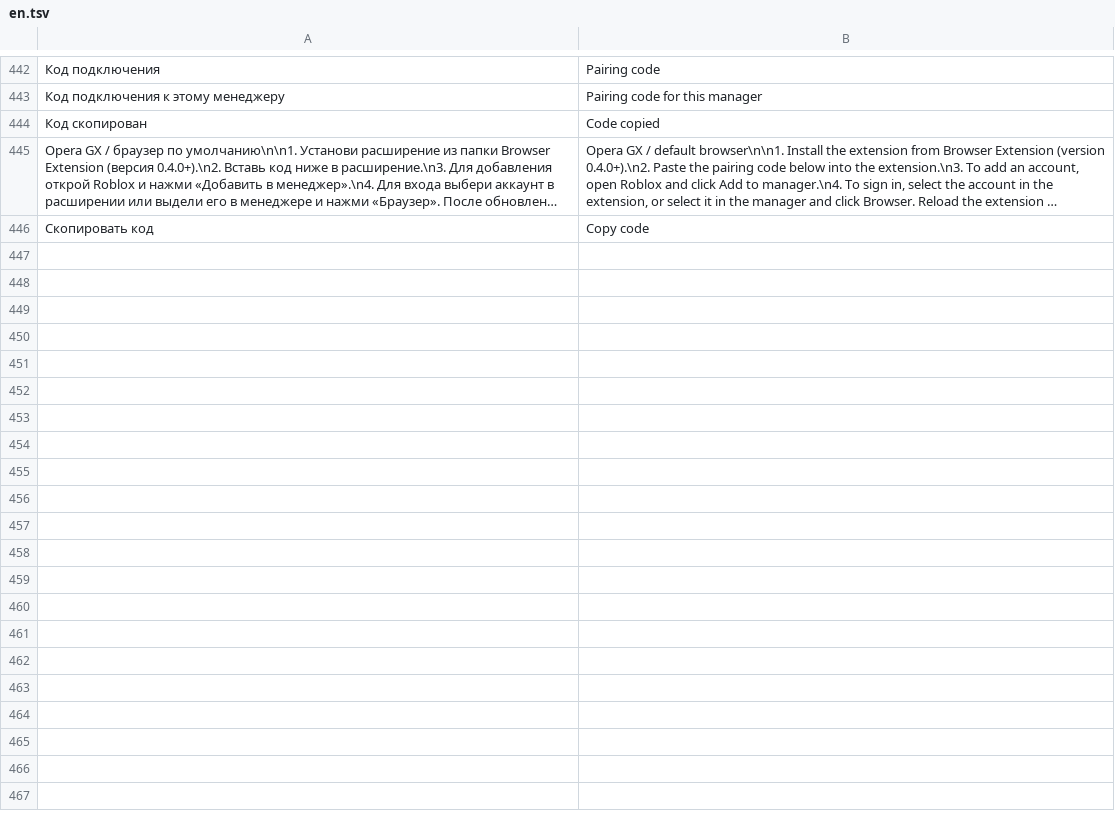
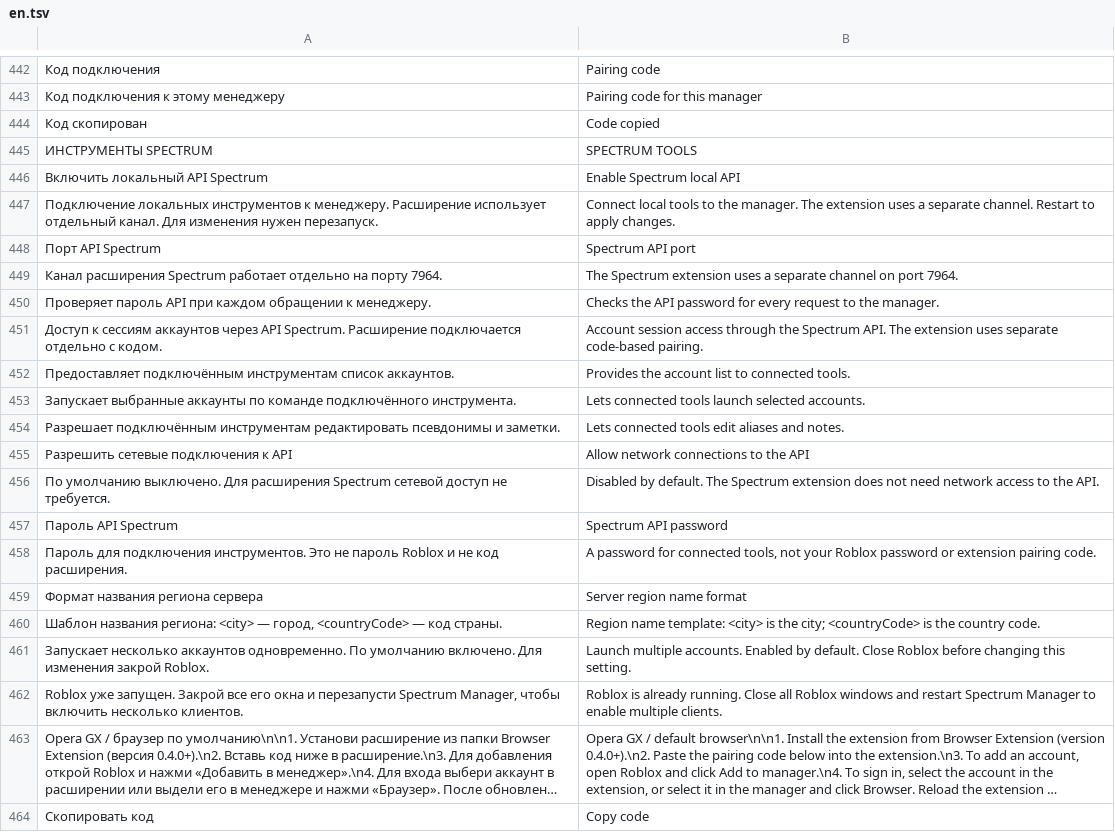
Before and after one commit to surgee1/manager, a TSV file: RBX Alt Manager/Localization/en.tsv, drawn as a sheet; only a part is shown, gaps mark what is left out; long unchanged cells end in …; the diff names each change by its address in the sheet, - before the commit and + after, or states it on an @@ line.

Commit message:
Simplify Spectrum launch settings and enable multi-client by default

```diff
--- a/RBX Alt Manager/Localization/en.tsv
+++ b/RBX Alt Manager/Localization/en.tsv
+row 445: ИНСТРУМЕНТЫ SPECTRUM | SPECTRUM TOOLS
+row 446: Включить локальный API Spectrum | Enable Spectrum local API
+row 447: Подключение локальных инструментов к менеджеру. Расширение использует отдельный канал. Для изменения нужен перезапуск. | Connect local tools to the manager. The extension uses a separate channel. Restart to apply changes.
+row 448: Порт API Spectrum | Spectrum API port
+row 449: Канал расширения Spectrum работает отдельно на порту 7964. | The Spectrum extension uses a separate channel on port 7964.
+row 450: Проверяет пароль API при каждом обращении к менеджеру. | Checks the API password for every request to the manager.
+row 451: Доступ к сессиям аккаунтов через API Spectrum. Расширение подключается отдельно с кодом. | Account session access through the Spectrum API. The extension uses separate code-based pairing.
+row 452: Предоставляет подключённым инструментам список аккаунтов. | Provides the account list to connected tools.
+row 453: Запускает выбранные аккаунты по команде подключённого инструмента. | Lets connected tools launch selected accounts.
+row 454: Разрешает подключённым инструментам редактировать псевдонимы и заметки. | Lets connected tools edit aliases and notes.
+row 455: Разрешить сетевые подключения к API | Allow network connections to the API
+row 456: По умолчанию выключено. Для расширения Spectrum сетевой доступ не требуется. | Disabled by default. The Spectrum extension does not need network access to the API.
+row 457: Пароль API Spectrum | Spectrum API password
+row 458: Пароль для подключения инструментов. Это не пароль Roblox и не код расширения. | A password for connected tools, not your Roblox password or extension pairing code.
+row 459: Формат названия региона сервера | Server region name format
+row 460: Шаблон названия региона: <city> — город, <countryCode> — код страны. | Region name template: <city> is the city; <countryCode> is the country code.
+row 461: Запускает несколько аккаунтов одновременно. По умолчанию включено. Для изменения закрой Roblox. | Launch multiple accounts. Enabled by default. Close Roblox before changing this setting.
+row 462: Roblox уже запущен. Закрой все его окна и перезапусти Spectrum Manager, чтобы включить несколько клиентов. | Roblox is already running. Close all Roblox windows and restart Spectrum Manager to enable multiple clients.
```
Also changed, not shown: 11 other files.
